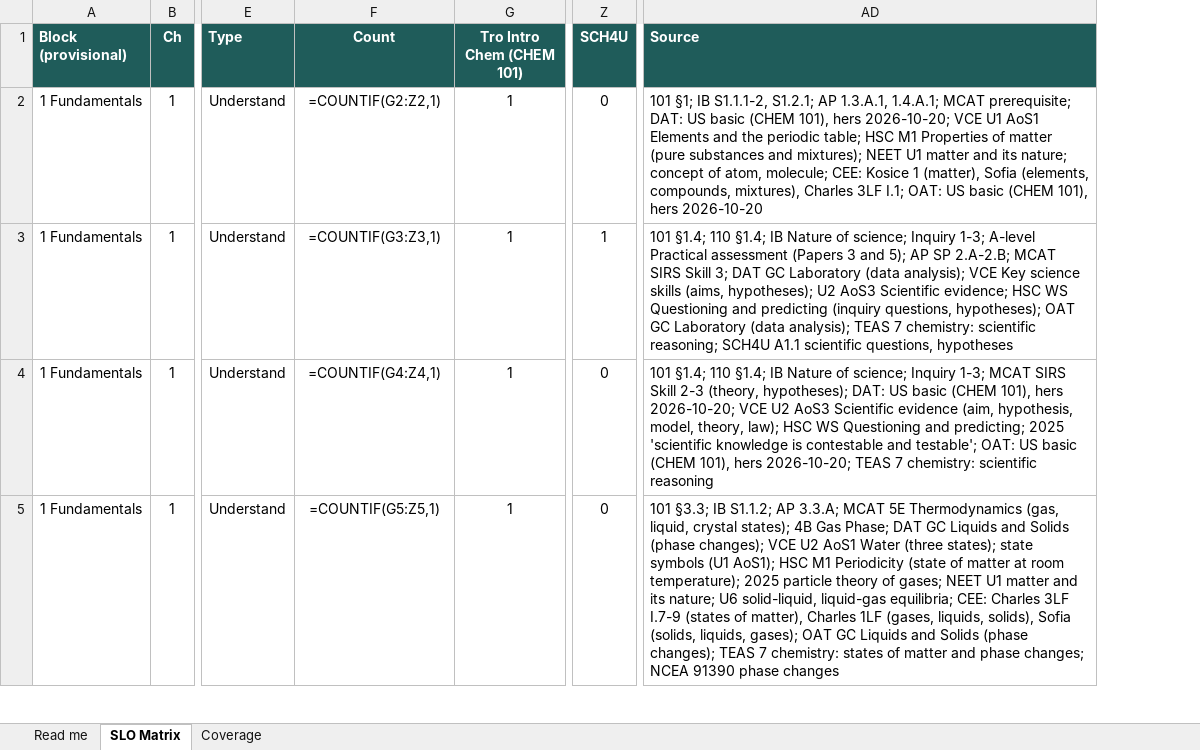
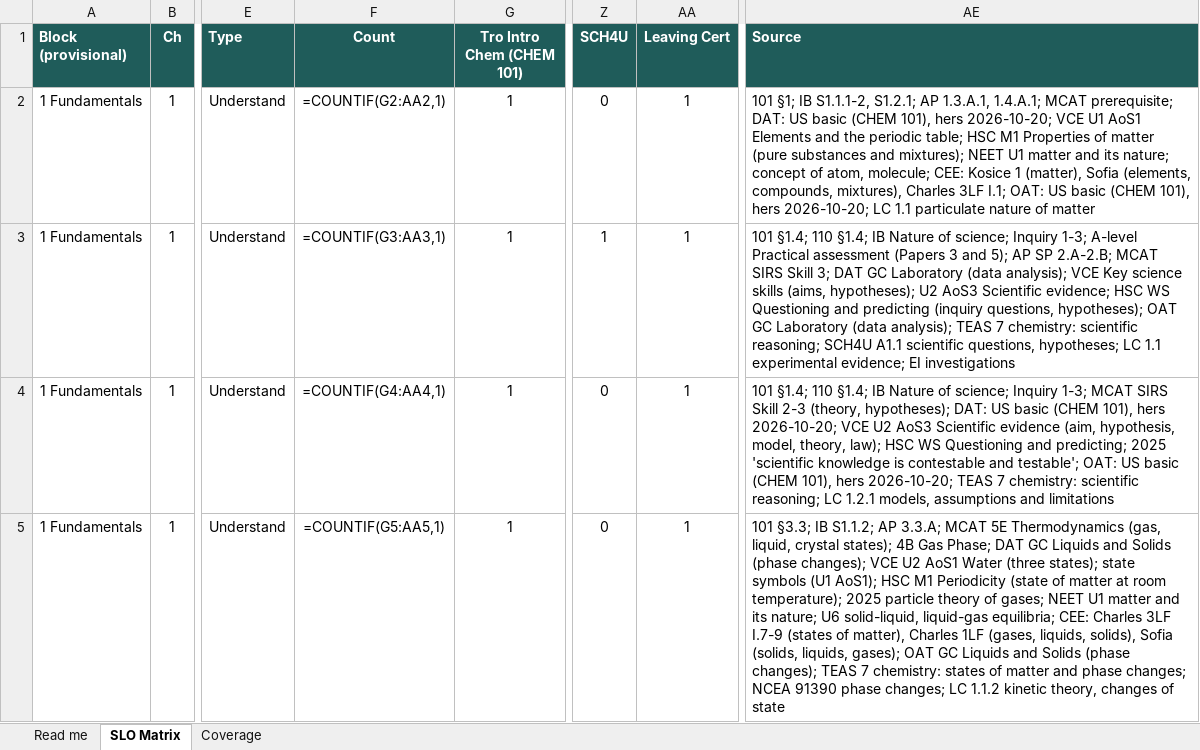
Before and after one commit to chem-coder/chem-games, an Excel workbook: documentation/slo-matrix/SLO_MATRIX.xlsx, sheet SLO Matrix, drawn as a sheet; only a part is shown, gaps mark what is left out; values as stored, in another font and other column widths than the file's, no borders; formulas without a stored value are shown as written; conditional formats not drawn; addresses are those after the commit; the diff covers the shown part only; the diff names each change by its address in the sheet, - before the commit and + after, or states it on an @@ line.

```diff
--- a/documentation/slo-matrix/SLO_MATRIX.xlsx (sheet SLO Matrix)
+++ b/documentation/slo-matrix/SLO_MATRIX.xlsx (sheet SLO Matrix)
+column AA (Leaving Cert), rows 2-5: all 1
-F2 (Count): =COUNTIF(G2:Z2,1)
+F2 (Count): =COUNTIF(G2:AA2,1)
-AE2 (Source): …101), hers 2026-10-20
+AE2 (Source): …101), hers 2026-10-20; LC 1.1 particulate nature of matter
-F3 (Count): =COUNTIF(G3:Z3,1)
+F3 (Count): =COUNTIF(G3:AA3,1)
-AE3 (Source): …scientific questions, hypotheses
+AE3 (Source): …scientific questions, hypotheses; LC 1.1 experimental evidence; EI investigations
-F4 (Count): =COUNTIF(G4:Z4,1)
+F4 (Count): =COUNTIF(G4:AA4,1)
-AE4 (Source): …chemistry: scientific reasoning
+AE4 (Source): …chemistry: scientific reasoning; LC 1.2.1 models, assumptions and limitations
-F5 (Count): =COUNTIF(G5:Z5,1)
+F5 (Count): =COUNTIF(G5:AA5,1)
-AE5 (Source): …91390 phase changes
+AE5 (Source): …91390 phase changes; LC 1.1.2 kinetic theory, changes of state
```
Also changed, not shown: 1130 edited cells elsewhere in this sheet, sheet Coverage, sheet Read me, 1 other file.
